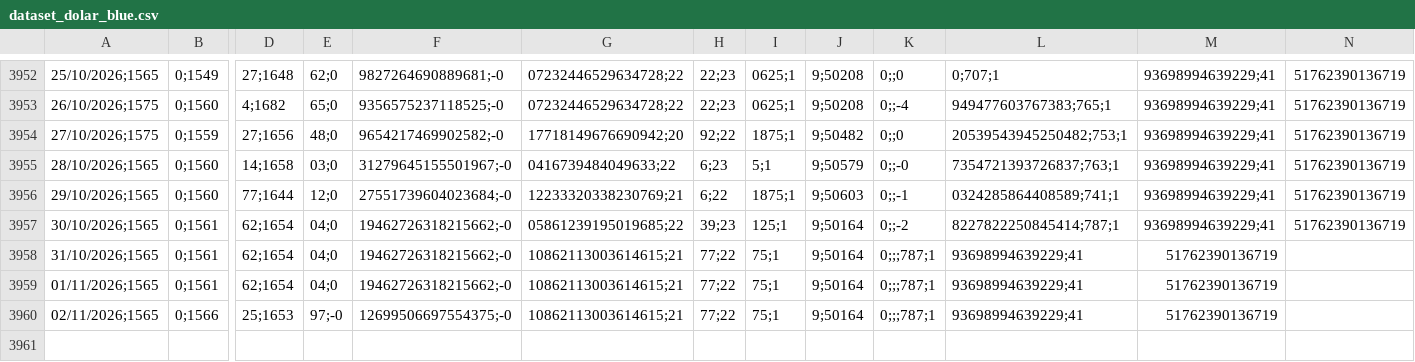
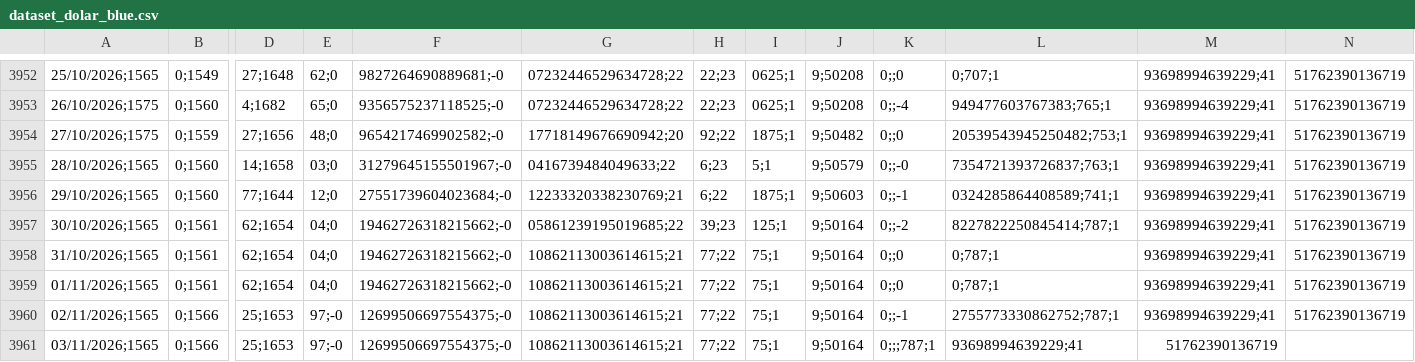
Before and after one commit to deysicamacho/Proyecto-final-IFTS24, a CSV file: data/dataset_dolar_blue.csv, drawn as a sheet; only a part is shown, gaps mark what is left out; rows hold the shown columns only; the diff names each change by its address in the sheet, - before the commit and + after, or states it on an @@ line.

```diff
--- a/data/dataset_dolar_blue.csv
+++ b/data/dataset_dolar_blue.csv
-K3958:K3959: 0;;;787;1
+K3958:K3959: 0;;0
-L3958:L3959: 93698994639229;41
+L3958:L3959: 0;787;1
-M3958:M3960: 51762390136719
+M3958:M3960: 93698994639229;41
-N3958:N3960: (empty)
+N3958:N3960: 51762390136719
-K3960: 0;;;787;1
+K3960: 0;;-1
-L3960: 93698994639229;41
+L3960: 2755773330862752;787;1
+row 3961: 03/11/2026;1565 | 0;1566 | 25;1653 | 97;-0 | 12699506697554375;-0 | 10862113003614615;21 | 77;22 | 75;1 | 9;50164 | 0;;;787;1 | 93698994639229;41 | 51762390136719
```
Also changed, not shown: data/diagnostico_dataset.csv, data/modelo_h1/metricas_backtest.csv, 6 other files.
